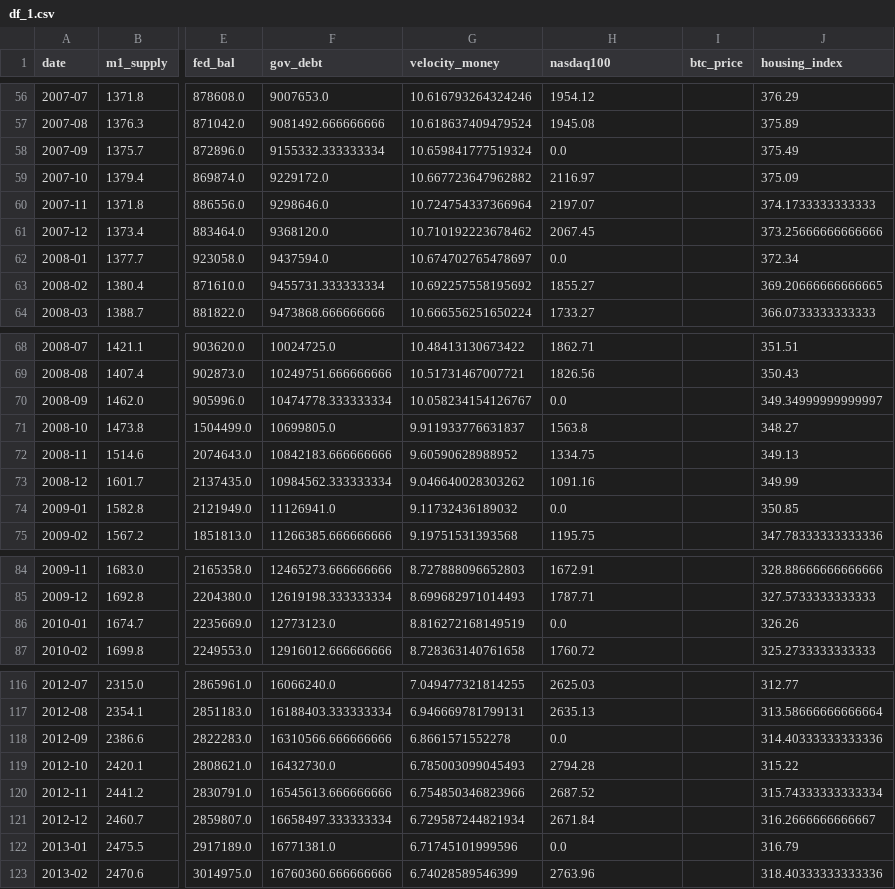
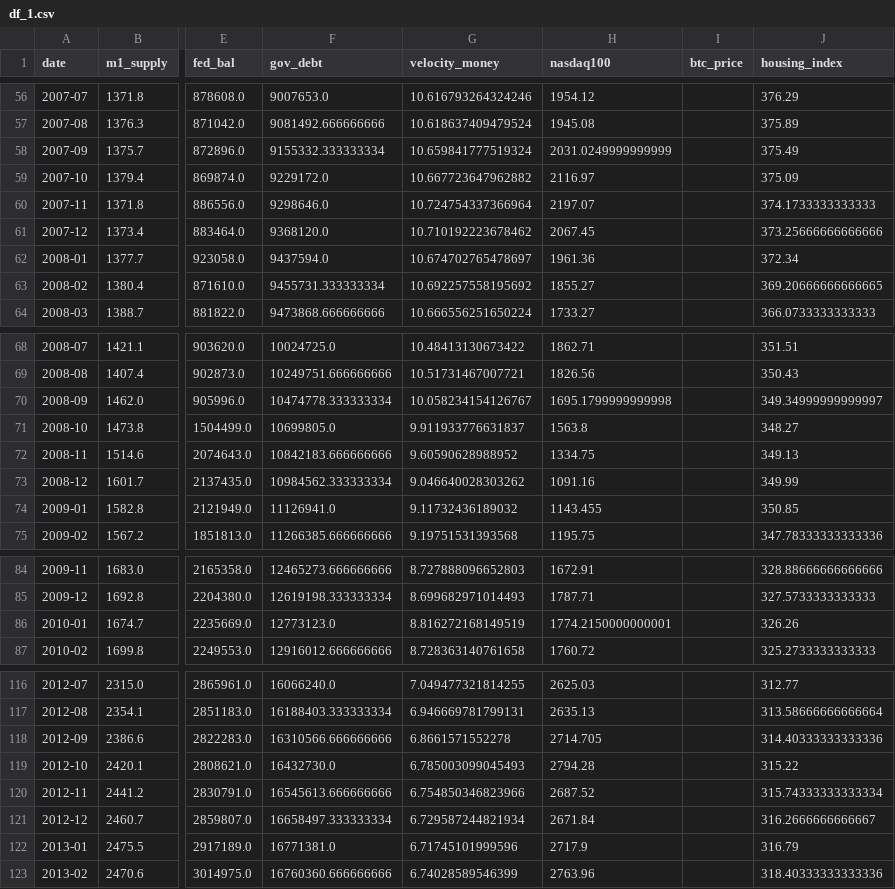
Before and after one commit to wygantro/visualizing-inflation, a CSV file: dataframes/df_1.csv, drawn as a sheet; only a part is shown, gaps mark what is left out; the diff covers the shown part only; the diff names each change by its address in the sheet, - before the commit and + after, or states it on an @@ line.

```diff
--- a/dataframes/df_1.csv
+++ b/dataframes/df_1.csv
-H58 (nasdaq100): 0.0
+H58 (nasdaq100): 2031.0249999999999
-H62 (nasdaq100): 0.0
+H62 (nasdaq100): 1961.36
-H70 (nasdaq100): 0.0
+H70 (nasdaq100): 1695.1799999999998
-H74 (nasdaq100): 0.0
+H74 (nasdaq100): 1143.455
-H86 (nasdaq100): 0.0
+H86 (nasdaq100): 1774.2150000000001
-H118 (nasdaq100): 0.0
+H118 (nasdaq100): 2714.705
-H122 (nasdaq100): 0.0
+H122 (nasdaq100): 2717.9
```
Also changed, not shown: 13 edited cells elsewhere in this file, 6 other files.
